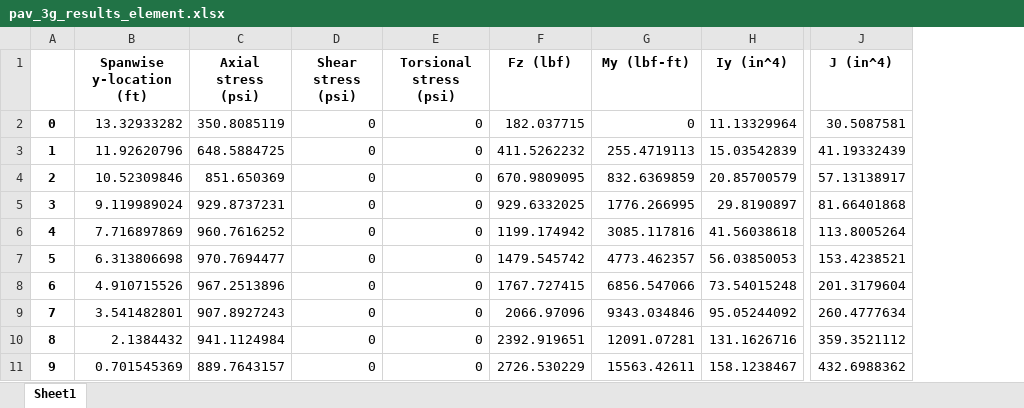
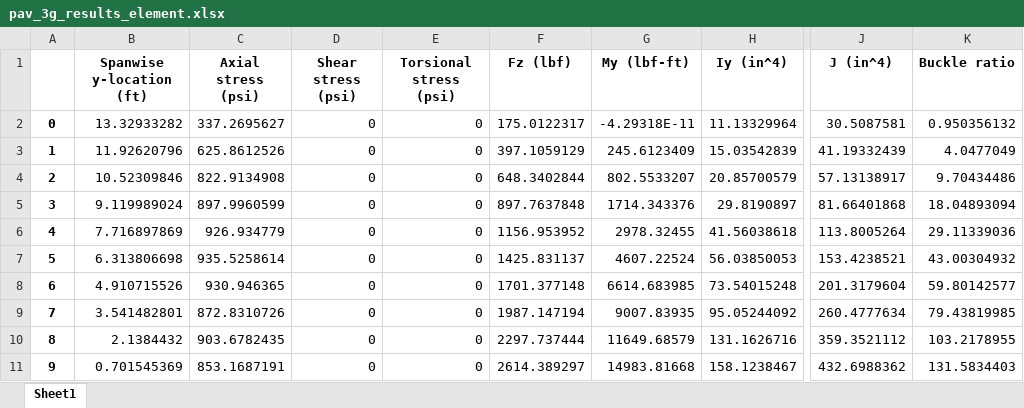
Before and after one commit to LSDOlab/aframe, an Excel workbook: pav_3g_results_element.xlsx, sheet Sheet1, drawn as a sheet; only a part is shown, gaps mark what is left out; values as stored, in another font and other column widths than the file's, no borders; the diff covers the shown part only; the diff names each change by its address in the sheet, - before the commit and + after, or states it on an @@ line.

```diff
--- a/pav_3g_results_element.xlsx (sheet Sheet1)
+++ b/pav_3g_results_element.xlsx (sheet Sheet1)
+column K (Buckle ratio), rows 2-11: 0.950356132 | 4.0477049 | 9.70434486 | 18.04893094 | 29.11339036 | 43.00304932 | 59.80142577 | 79.43819985 | 103.2178955 | 131.5834403
-C2 (Axial stress (psi)): 350.8085119
+C2 (Axial stress (psi)): 337.2695627
-F2 (Fz (lbf)): 182.037715
+F2 (Fz (lbf)): 175.0122317
-G2 (My (lbf-ft)): 0
+G2 (My (lbf-ft)): -4.29318E-11
-C3 (Axial stress (psi)): 648.5884725
+C3 (Axial stress (psi)): 625.8612526
-F3 (Fz (lbf)): 411.5262232
+F3 (Fz (lbf)): 397.1059129
-G3 (My (lbf-ft)): 255.4719113
+G3 (My (lbf-ft)): 245.6123409
-C4 (Axial stress (psi)): 851.650369
+C4 (Axial stress (psi)): 822.9134908
-F4 (Fz (lbf)): 670.9809095
+F4 (Fz (lbf)): 648.3402844
-G4 (My (lbf-ft)): 832.6369859
+G4 (My (lbf-ft)): 802.5533207
-C5 (Axial stress (psi)): 929.8737231
+C5 (Axial stress (psi)): 897.9960599
-F5 (Fz (lbf)): 929.6332025
+F5 (Fz (lbf)): 897.7637848
-G5 (My (lbf-ft)): 1776.266995
+G5 (My (lbf-ft)): 1714.343376
-C6 (Axial stress (psi)): 960.7616252
+C6 (Axial stress (psi)): 926.934779
-F6 (Fz (lbf)): 1199.174942
+F6 (Fz (lbf)): 1156.953952
-G6 (My (lbf-ft)): 3085.117816
+G6 (My (lbf-ft)): 2978.32455
-C7 (Axial stress (psi)): 970.7694477
+C7 (Axial stress (psi)): 935.5258614
-F7 (Fz (lbf)): 1479.545742
+F7 (Fz (lbf)): 1425.831137
-G7 (My (lbf-ft)): 4773.462357
+G7 (My (lbf-ft)): 4607.22524
-C8 (Axial stress (psi)): 967.2513896
+C8 (Axial stress (psi)): 930.946365
-F8 (Fz (lbf)): 1767.727415
+F8 (Fz (lbf)): 1701.377148
-G8 (My (lbf-ft)): 6856.547066
+G8 (My (lbf-ft)): 6614.683985
-C9 (Axial stress (psi)): 907.8927243
+C9 (Axial stress (psi)): 872.8310726
-F9 (Fz (lbf)): 2066.97096
+F9 (Fz (lbf)): 1987.147194
-G9 (My (lbf-ft)): 9343.034846
+G9 (My (lbf-ft)): 9007.83935
-C10 (Axial stress (psi)): 941.1124984
+C10 (Axial stress (psi)): 903.6782435
-F10 (Fz (lbf)): 2392.919651
+F10 (Fz (lbf)): 2297.737444
-G10 (My (lbf-ft)): 12091.07281
+G10 (My (lbf-ft)): 11649.68579
-C11 (Axial stress (psi)): 889.7643157
+C11 (Axial stress (psi)): 853.1687191
-F11 (Fz (lbf)): 2726.530229
+F11 (Fz (lbf)): 2614.389297
-G11 (My (lbf-ft)): 15563.42611
+G11 (My (lbf-ft)): 14983.81668
```
Also changed, not shown: 30 edited cells elsewhere in this sheet, pav_3g_results_nodal.xlsx, 6 other files.
